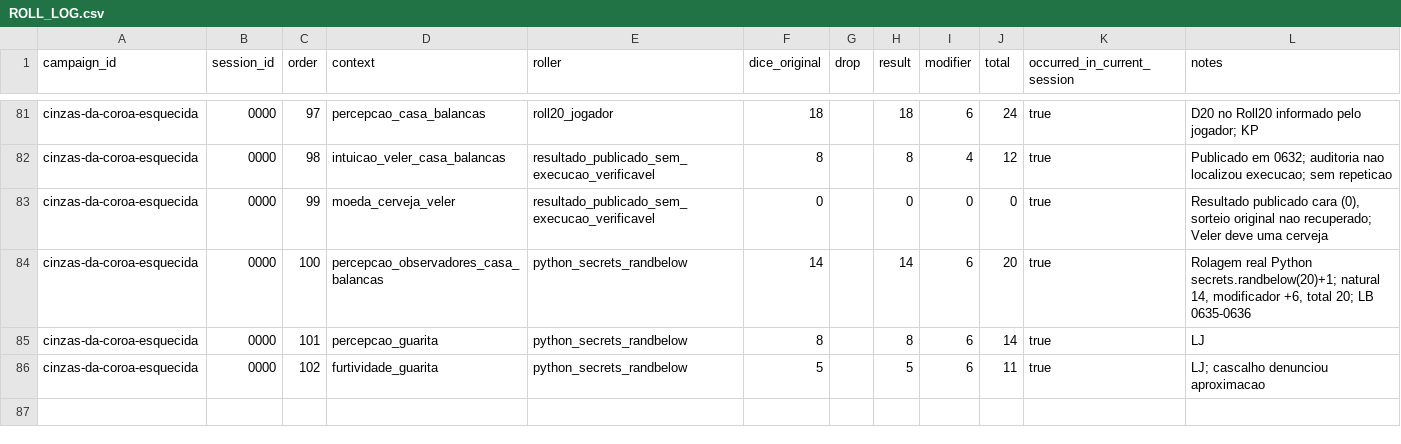
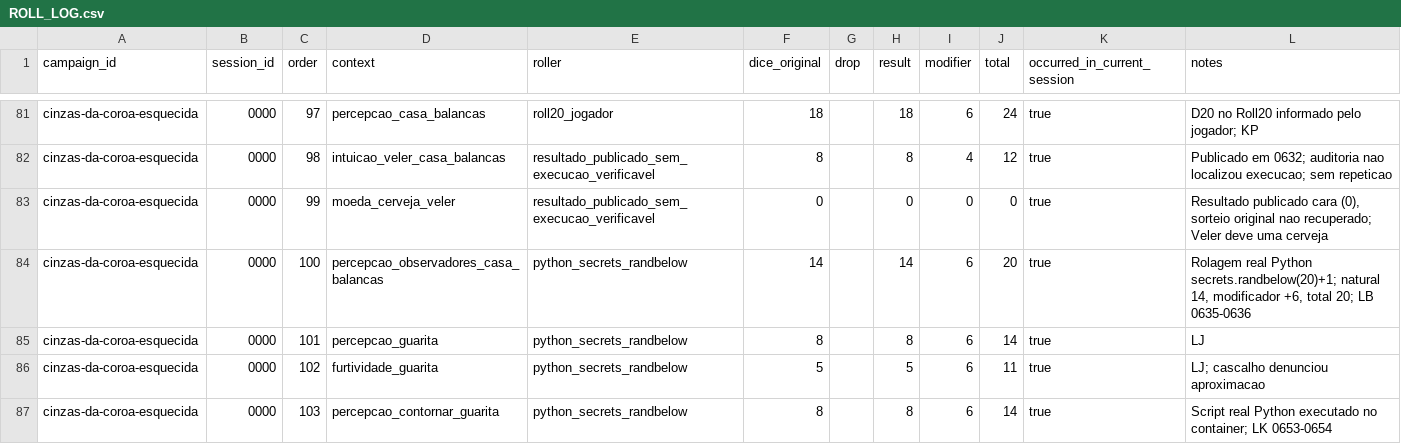
Before and after one commit to lucasonofresantos-ux/dnd-campanha, a CSV file: campaigns/cinzas-da-coroa-esquecida/dice/ROLL_LOG.csv, drawn as a sheet; only a part is shown, gaps mark what is left out; the diff names each change by its address in the sheet, - before the commit and + after, or states it on an @@ line.

Commit message:
Rolagem 103 Percepcao 8 +6 =14

```diff
--- a/campaigns/cinzas-da-coroa-esquecida/dice/ROLL_LOG.csv
+++ b/campaigns/cinzas-da-coroa-esquecida/dice/ROLL_LOG.csv
+row 87: cinzas-da-coroa-esquecida | 0000 | 103 | percepcao_contornar_guarita | python_secrets_randbelow | 8 |  | 8 | 6 | 14 | true | Script real Python executado no container; LK 0653-0654
```
